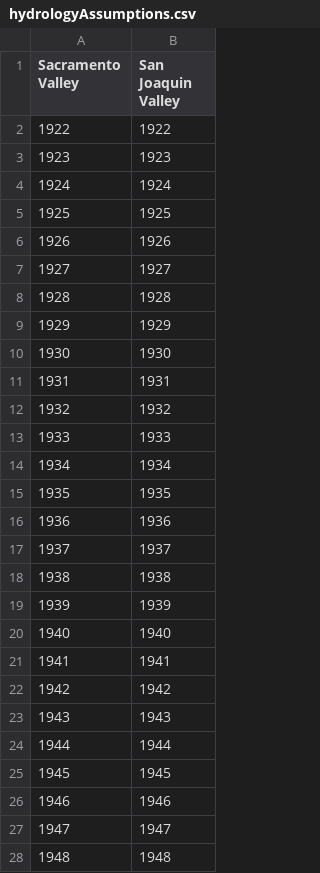
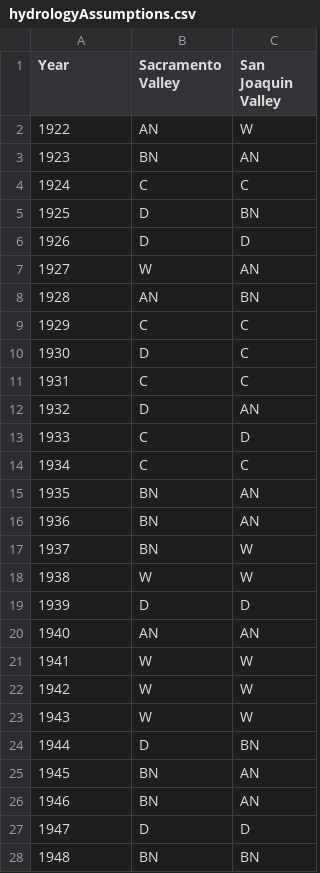
Before and after one commit to dayamuralidharan/California-Urban-Water-Management-Economic-Tool, a CSV file: CaUWMET/src/inputData/hydrologyAssumptions.csv, drawn as a sheet; only a part is shown; addresses are those after the commit; the diff covers the shown part only; the diff names each change by its address in the sheet, - before the commit and + after, or states it on an @@ line.

```diff
--- a/CaUWMET/src/inputData/hydrologyAssumptions.csv
+++ b/CaUWMET/src/inputData/hydrologyAssumptions.csv
+column B (Sacramento Valley), rows 2-28: AN | BN | C | D | D | W | AN | C | D | C | D | C | C | BN | BN | BN | W | D | AN | W | W | W | D | BN | BN | D | BN
-A1: Sacramento Valley
+A1: Year
-C2 (San Joaquin Valley): 1922
+C2 (San Joaquin Valley): W
-C3 (San Joaquin Valley): 1923
+C3 (San Joaquin Valley): AN
-C4 (San Joaquin Valley): 1924
+C4 (San Joaquin Valley): C
-C5 (San Joaquin Valley): 1925
+C5 (San Joaquin Valley): BN
-C6 (San Joaquin Valley): 1926
+C6 (San Joaquin Valley): D
-C7 (San Joaquin Valley): 1927
+C7 (San Joaquin Valley): AN
-C8 (San Joaquin Valley): 1928
+C8 (San Joaquin Valley): BN
-C9 (San Joaquin Valley): 1929
+C9 (San Joaquin Valley): C
-C10 (San Joaquin Valley): 1930
+C10 (San Joaquin Valley): C
-C11 (San Joaquin Valley): 1931
+C11 (San Joaquin Valley): C
-C12 (San Joaquin Valley): 1932
+C12 (San Joaquin Valley): AN
-C13 (San Joaquin Valley): 1933
+C13 (San Joaquin Valley): D
-C14 (San Joaquin Valley): 1934
+C14 (San Joaquin Valley): C
-C15 (San Joaquin Valley): 1935
+C15 (San Joaquin Valley): AN
-C16 (San Joaquin Valley): 1936
+C16 (San Joaquin Valley): AN
-C17 (San Joaquin Valley): 1937
+C17 (San Joaquin Valley): W
-C18 (San Joaquin Valley): 1938
+C18 (San Joaquin Valley): W
-C19 (San Joaquin Valley): 1939
+C19 (San Joaquin Valley): D
-C20 (San Joaquin Valley): 1940
+C20 (San Joaquin Valley): AN
-C21 (San Joaquin Valley): 1941
+C21 (San Joaquin Valley): W
-C22 (San Joaquin Valley): 1942
+C22 (San Joaquin Valley): W
-C23 (San Joaquin Valley): 1943
+C23 (San Joaquin Valley): W
-C24 (San Joaquin Valley): 1944
+C24 (San Joaquin Valley): BN
-C25 (San Joaquin Valley): 1945
+C25 (San Joaquin Valley): AN
-C26 (San Joaquin Valley): 1946
+C26 (San Joaquin Valley): AN
-C27 (San Joaquin Valley): 1947
+C27 (San Joaquin Valley): D
-C28 (San Joaquin Valley): 1948
+C28 (San Joaquin Valley): BN
```
Also changed, not shown: 67 edited cells elsewhere in this file, CaUWMET/src/inputData/contractorDemands.csv, CaUWMET/src/inputData/contractorDemandsGraphData.csv, 1 other file.
